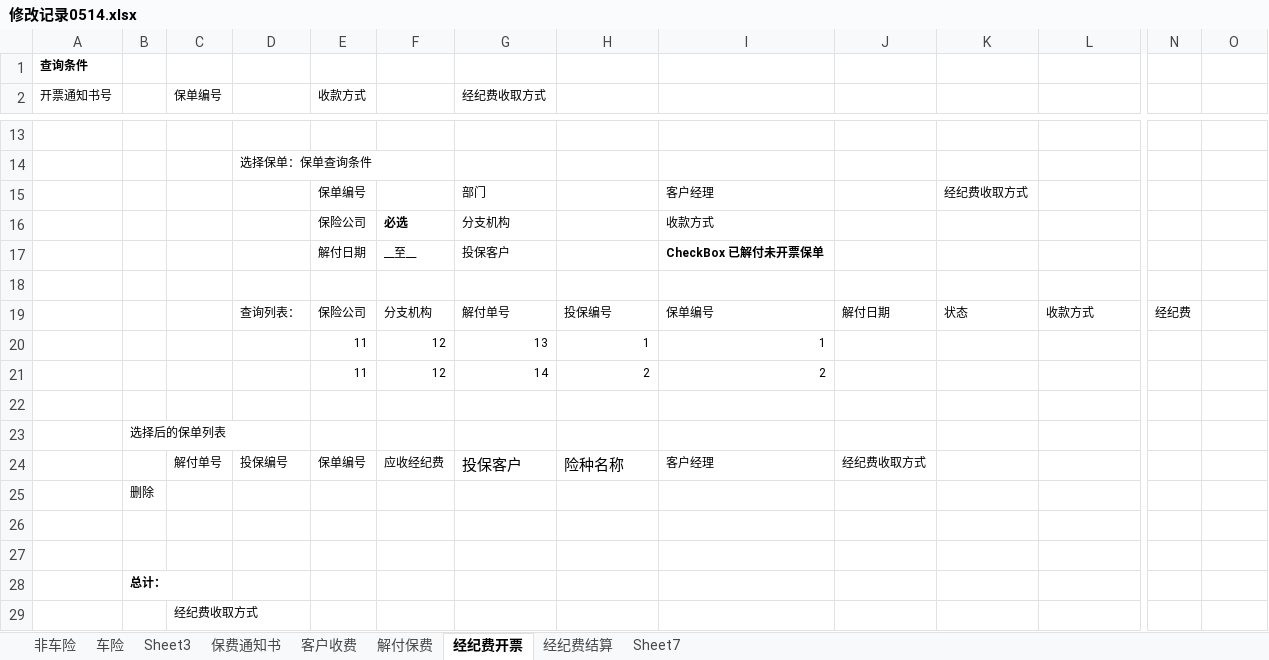
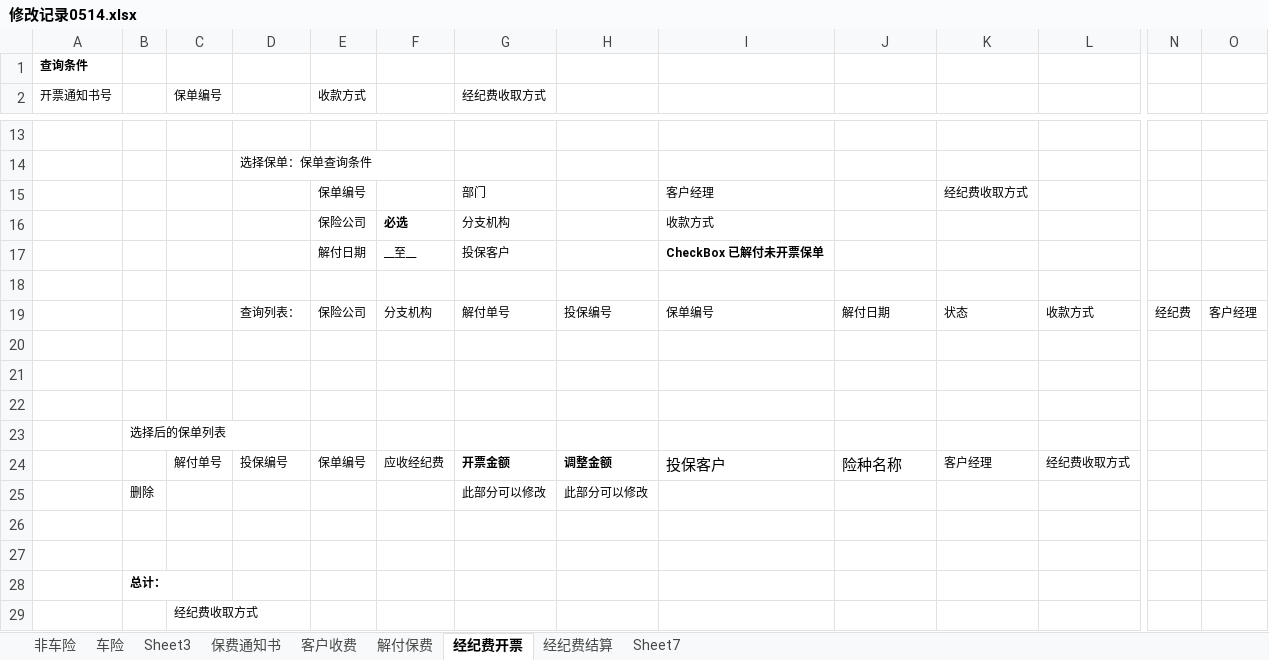
Before and after one commit to WOWATONE/eachotherhelpdevlib, an Excel workbook: SHEIB/Docs/需求开发/各模块需求汇总/修改记录0514.xlsx, sheet 经纪费开票, drawn as a sheet; only a part is shown, gaps mark what is left out; values as stored, in another font and other column widths than the file's, no borders; removed rows and columns are numbered as before the commit, all else as after; rows hold the shown columns only; the diff names each change by its address in the sheet, - before the commit and + after, or states it on an @@ line.

```diff
--- a/SHEIB/Docs/需求开发/各模块需求汇总/修改记录0514.xlsx (sheet 经纪费开票)
+++ b/SHEIB/Docs/需求开发/各模块需求汇总/修改记录0514.xlsx (sheet 经纪费开票)
-O19: (empty)
+O19: 客户经理
-row 20:  |  |  |  | 11 | 12 | 13 | 1 | 1
+row 20: (empty)
-row 21:  |  |  |  | 11 | 12 | 14 | 2 | 2
+row 21: (empty)
-row 24:  |  | 解付单号 | 投保编号 | 保单编号 | 应收经纪费 | 投保客户 | 险种名称 | 客户经理 | 经纪费收取方式
-row 25:  | 删除
+row 24:  |  | 解付单号 | 投保编号 | 保单编号 | 应收经纪费 | 开票金额 | 调整金额 | 投保客户 | 险种名称 | 客户经理 | 经纪费收取方式
+row 25:  | 删除 |  |  |  |  | 此部分可以修改 | 此部分可以修改
```
Also changed, not shown: sheet 解付保费, sheet 客户收费, sheet 经纪费结算, charts or pictures.
